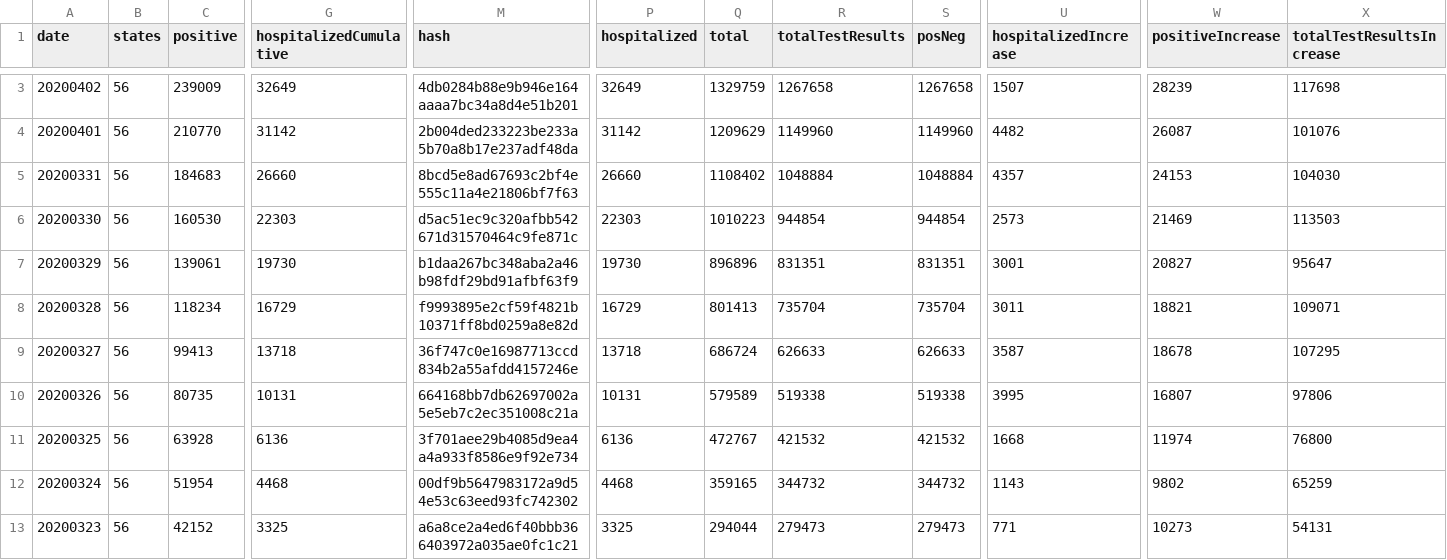
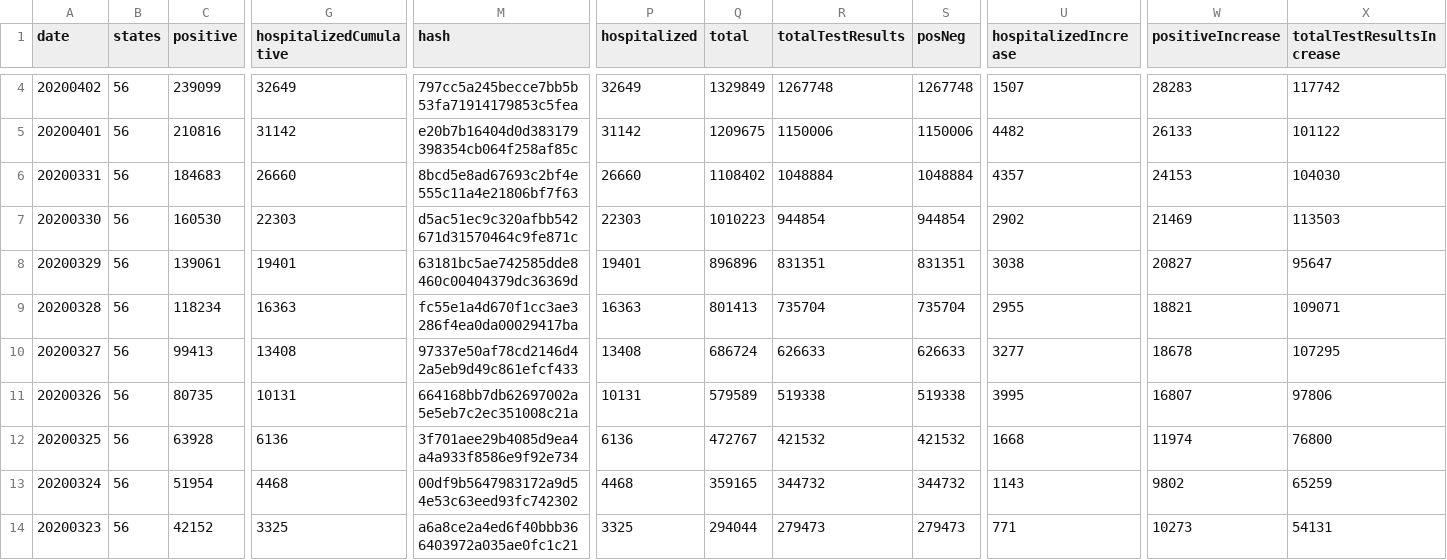
Before and after one commit to dnidever/coronavirus, a CSV file: us-daily.csv, drawn as a sheet; only a part is shown, gaps mark what is left out; addresses are those after the commit; the diff covers the shown part only; the diff names each change by its address in the sheet, - before the commit and + after, or states it on an @@ line.

```diff
--- a/us-daily.csv
+++ b/us-daily.csv
-C4 (positive): 239009
+C4 (positive): 239099
-M4 (hash): 4db0284b88e9b946e164aaaa7bc34a8d4e51b201
+M4 (hash): 797cc5a245becce7bb5b53fa71914179853c5fea
-Q4 (total): 1329759
+Q4 (total): 1329849
-R4 (totalTestResults): 1267658
+R4 (totalTestResults): 1267748
-S4 (posNeg): 1267658
+S4 (posNeg): 1267748
-W4 (positiveIncrease): 28239
+W4 (positiveIncrease): 28283
-X4 (totalTestResultsIncrease): 117698
+X4 (totalTestResultsIncrease): 117742
-C5 (positive): 210770
+C5 (positive): 210816
-M5 (hash): 2b004ded233223be233a5b70a8b17e237adf48da
+M5 (hash): e20b7b16404d0d383179398354cb064f258af85c
-Q5 (total): 1209629
+Q5 (total): 1209675
-R5 (totalTestResults): 1149960
+R5 (totalTestResults): 1150006
-S5 (posNeg): 1149960
+S5 (posNeg): 1150006
-W5 (positiveIncrease): 26087
+W5 (positiveIncrease): 26133
-X5 (totalTestResultsIncrease): 101076
+X5 (totalTestResultsIncrease): 101122
-U7 (hospitalizedIncrease): 2573
+U7 (hospitalizedIncrease): 2902
-G8 (hospitalizedCumulative): 19730
+G8 (hospitalizedCumulative): 19401
-M8 (hash): b1daa267bc348aba2a46b98fdf29bd91afbf63f9
+M8 (hash): 63181bc5ae742585dde8460c00404379dc36369d
-P8 (hospitalized): 19730
+P8 (hospitalized): 19401
-U8 (hospitalizedIncrease): 3001
+U8 (hospitalizedIncrease): 3038
-G9 (hospitalizedCumulative): 16729
+G9 (hospitalizedCumulative): 16363
-M9 (hash): f9993895e2cf59f4821b10371ff8bd0259a8e82d
+M9 (hash): fc55e1a4d670f1cc3ae3286f4ea0da00029417ba
-P9 (hospitalized): 16729
+P9 (hospitalized): 16363
-U9 (hospitalizedIncrease): 3011
+U9 (hospitalizedIncrease): 2955
-G10 (hospitalizedCumulative): 13718
+G10 (hospitalizedCumulative): 13408
-M10 (hash): 36f747c0e16987713ccd834b2a55afdd4157246e
+M10 (hash): 97337e50af78cd2146d42a5eb9d49c861efcf433
-P10 (hospitalized): 13718
+P10 (hospitalized): 13408
-U10 (hospitalizedIncrease): 3587
+U10 (hospitalizedIncrease): 3277
```
Also changed, not shown: 1 added row and 7 edited cells elsewhere in this file, 3 other files.
